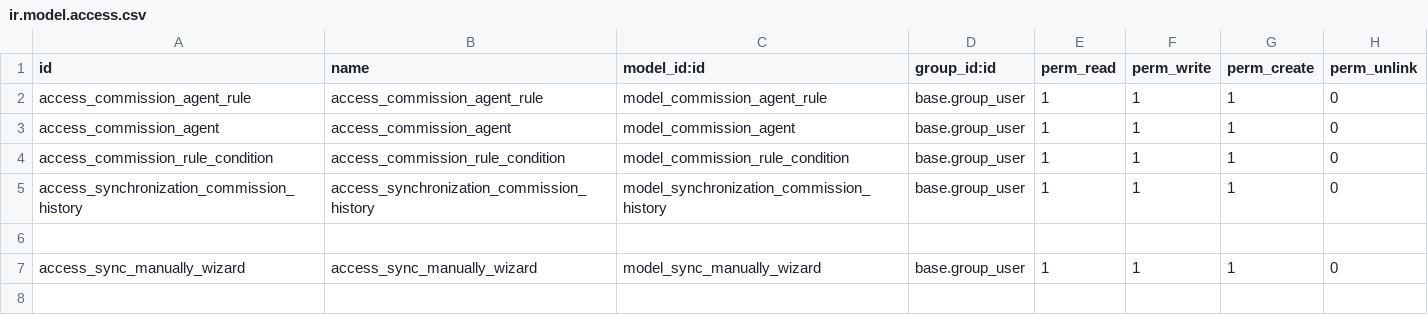
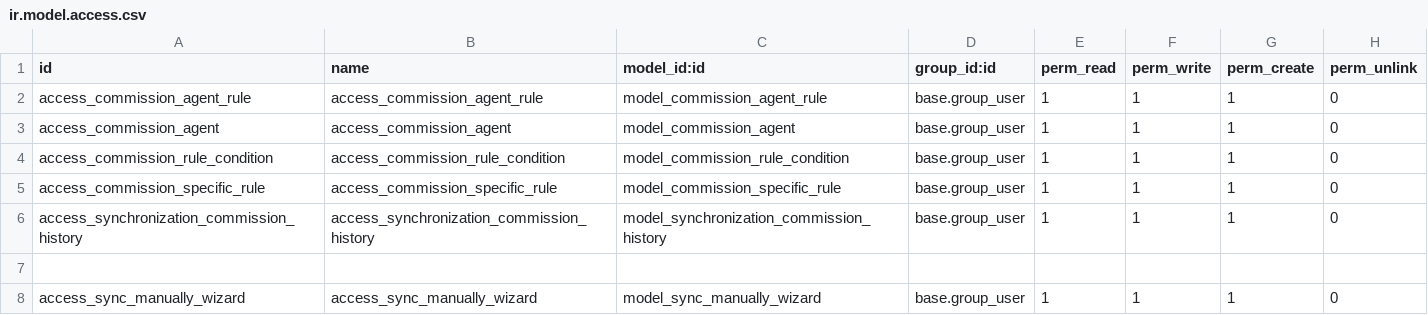
Before and after one commit to Kara-Aymeric/kara16, a CSV file: commission_agent/security/ir.model.access.csv, drawn as a sheet; the diff names each change by its address in the sheet, - before the commit and + after, or states it on an @@ line.

Commit message:
[IMP] - Specific rule model for add delta between 2 cumulative rules

```diff
--- a/commission_agent/security/ir.model.access.csv
+++ b/commission_agent/security/ir.model.access.csv
+row 5: access_commission_specific_rule | access_commission_specific_rule | model_commission_specific_rule | base.group_user | 1 | 1 | 1 | 0
```
Also changed, not shown: 4 other files.
